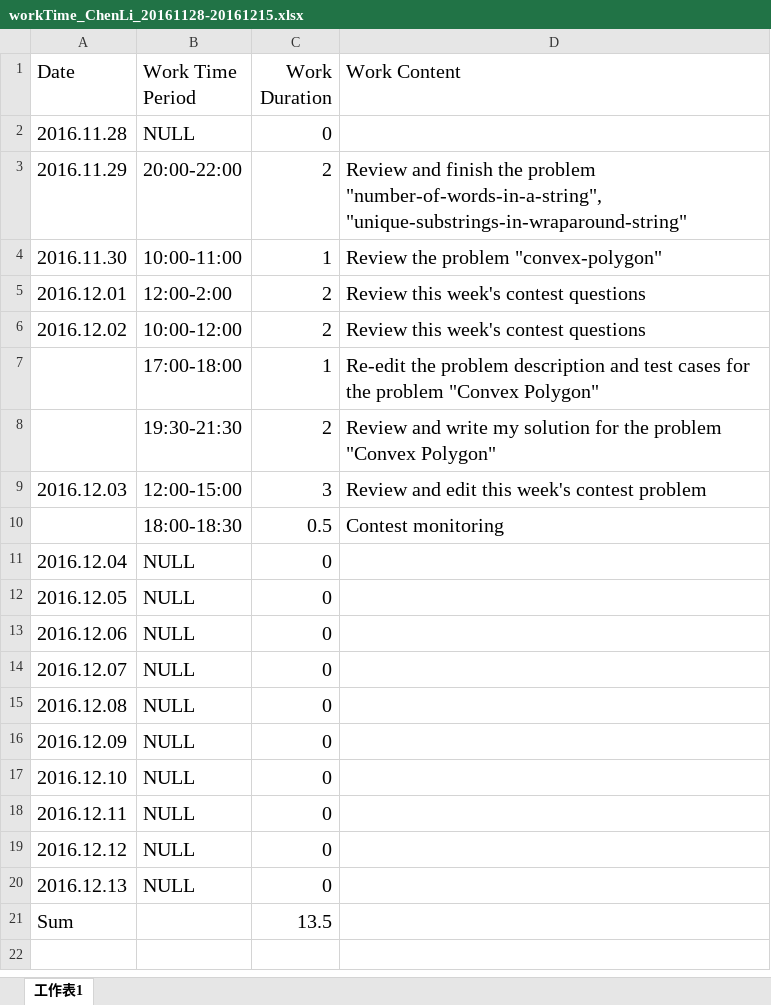
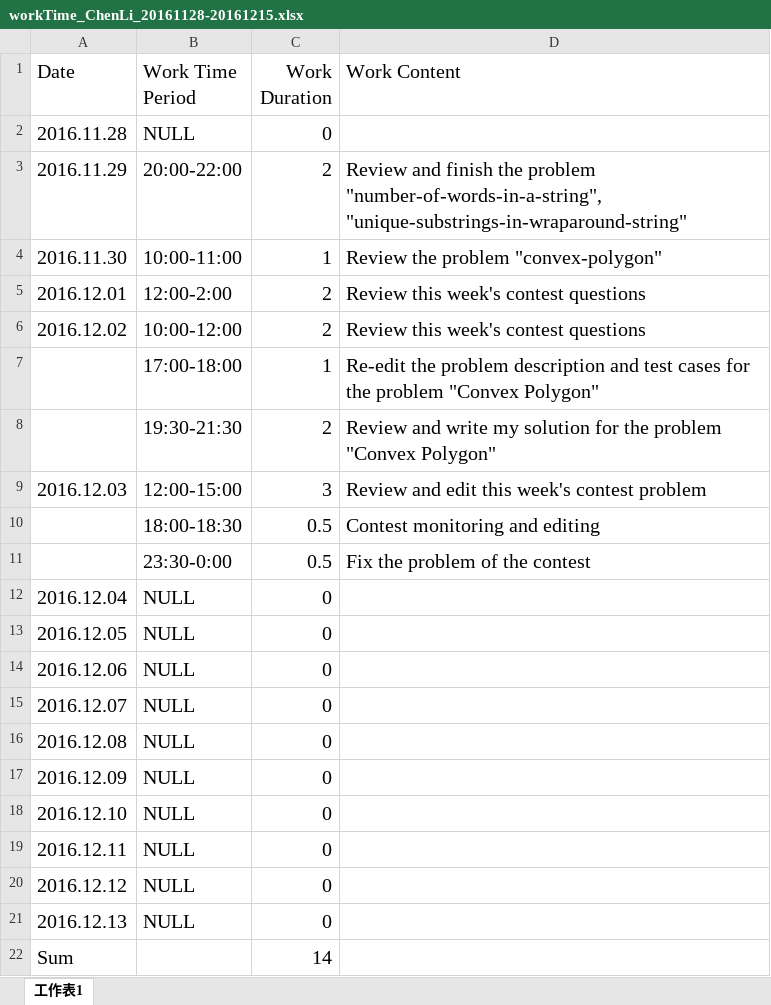
Before and after one commit to Relics/Leetcode, an Excel workbook: workTime_ChenLi_20161128-20161215.xlsx, sheet 工作表1, drawn as a sheet; values as stored, in another font and other column widths than the file's, no borders; addresses are those after the commit; the diff names each change by its address in the sheet, - before the commit and + after, or states it on an @@ line.

Commit message:
update
update

```diff
--- a/workTime_ChenLi_20161128-20161215.xlsx (sheet 工作表1)
+++ b/workTime_ChenLi_20161128-20161215.xlsx (sheet 工作表1)
-D10 (Work Content): Contest monitoring
+D10 (Work Content): Contest monitoring and editing
+row 11:  | 23:30-0:00 | 0.5 | Fix the problem of the contest
-C22 (Work Duration): 13.5
+C22 (Work Duration): 14
```
